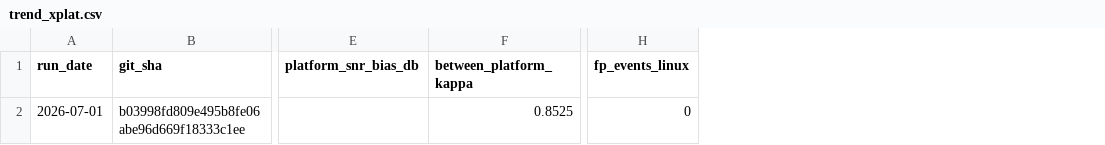
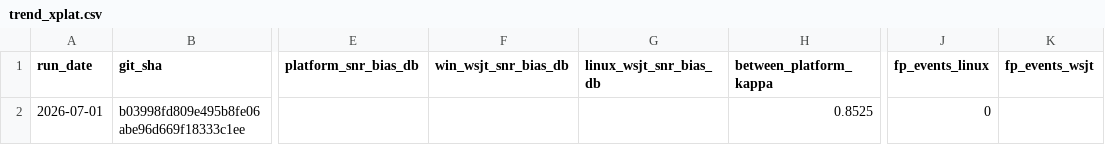
Before and after one commit to frank001/OpenWSFZ, a CSV file: qa/rr-study/trend_xplat.csv, drawn as a sheet; only a part is shown, gaps mark what is left out; the diff names each change by its address in the sheet, - before the commit and + after, or states it on an @@ line.

```diff
--- a/qa/rr-study/trend_xplat.csv
+++ b/qa/rr-study/trend_xplat.csv
+column F (win_wsjt_snr_bias_db), empty
+column G (linux_wsjt_snr_bias_db), empty
+column K (fp_events_wsjt), empty
```
Also changed, not shown: 2 other files.
